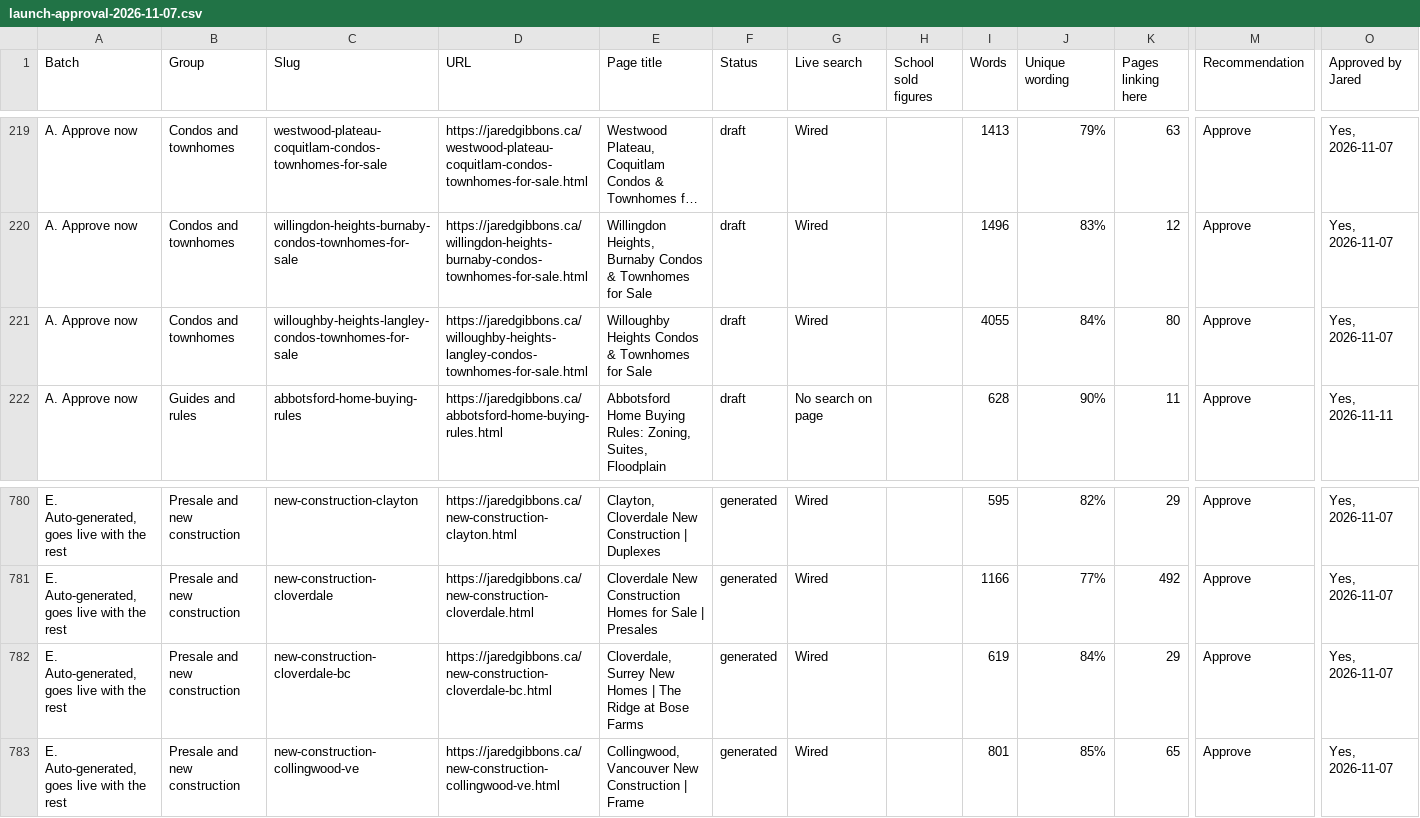
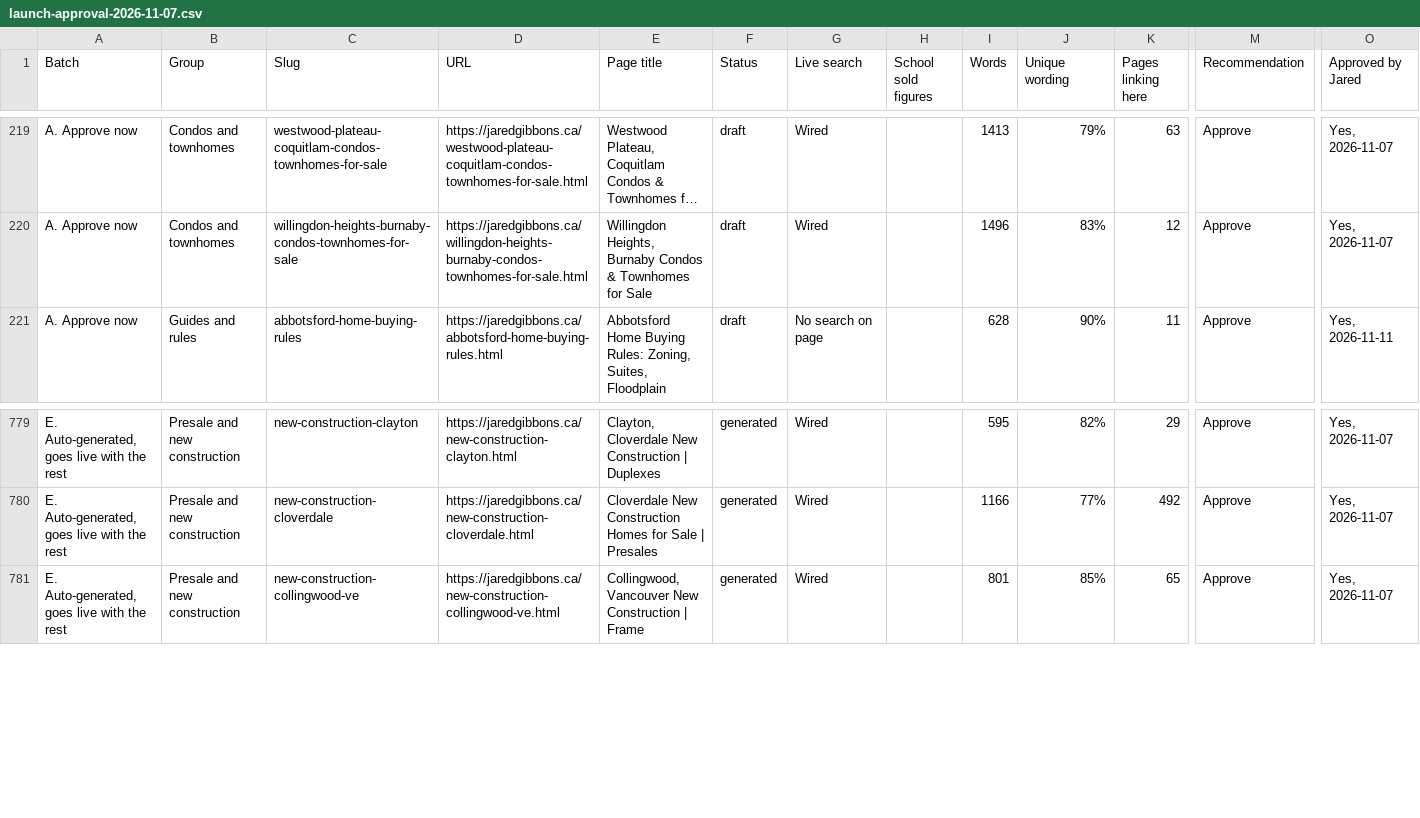
Before and after one commit to jaredgibbons-ai/jaredgibbons-ca, a CSV file: docs/review/launch/launch-approval-2026-11-07.csv, drawn as a sheet; only a part is shown, gaps mark what is left out; long unchanged cells end in …; rows hold the shown columns only; the diff names each change by its address in the sheet, - before the commit and + after, or states it on an @@ line.

```diff
--- a/docs/review/launch/launch-approval-2026-11-07.csv
+++ b/docs/review/launch/launch-approval-2026-11-07.csv
-row 221: A. Approve now | Condos and townhomes | willoughby-heights-langley-condos-townhomes-for-sale | https://jaredgibbons.ca/willoughby-heights-langley-condos-townhomes-for-sale.html | Willoughby Heights Condos & Townhomes for Sale | draft | Wired |  | 4055 | 84% | 80 | Approve | Yes, 2026-11-07
-row 782: E. Auto-generated, goes live with the rest | Presale and new construction | new-construction-cloverdale-bc | https://jaredgibbons.ca/new-construction-cloverdale-bc.html | Cloverdale, Surrey New Homes | The Ridge at Bose Farms | generated | Wired |  | 619 | 84% | 29 | Approve | Yes, 2026-11-07
```
Also changed, not shown: 24 other files.
